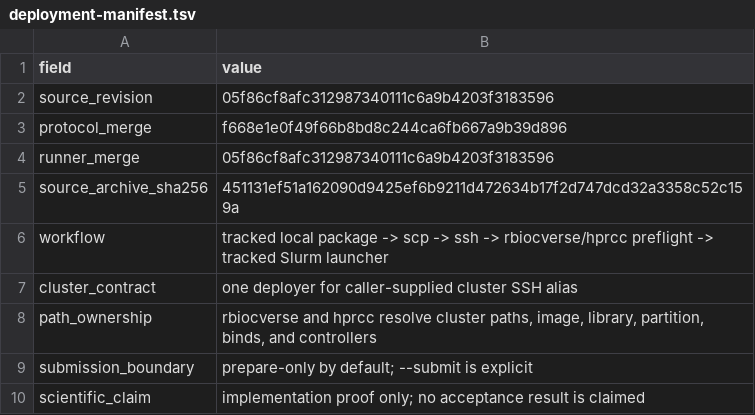
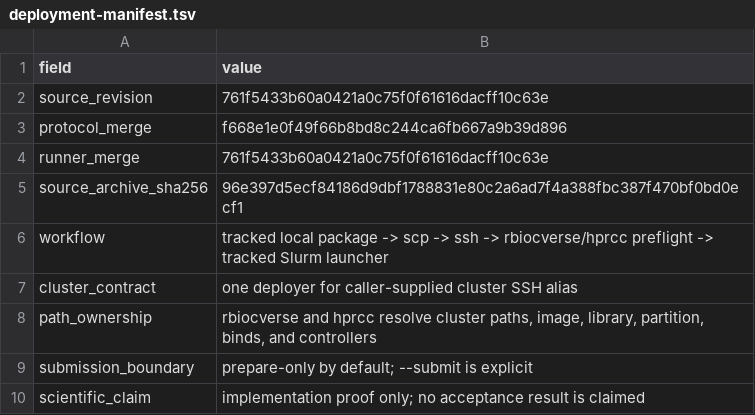
Before and after one commit to drejom/landscapeR, a TSV file: .github/landing-proof/issue-249/deployment-manifest.tsv, drawn as a sheet.

Commit message:
Refresh deployment proof for installed verifier

```diff
--- a/.github/landing-proof/issue-249/deployment-manifest.tsv
+++ b/.github/landing-proof/issue-249/deployment-manifest.tsv
@@ -1,6 +1,6 @@
 field	value
-source_revision	05f86cf8afc312987340111c6a9b4203f3183596
+source_revision	761f5433b60a0421a0c75f0f61616dacff10c63e
 protocol_merge	f668e1e0f49f66b8bd8c244ca6fb667a9b39d896
-runner_merge	05f86cf8afc312987340111c6a9b4203f3183596
-source_archive_sha256	451131ef51a162090d9425ef6b9211d472634b17f2d747dcd32a3358c52c159a
+runner_merge	761f5433b60a0421a0c75f0f61616dacff10c63e
+source_archive_sha256	96e397d5ecf84186d9dbf1788831e80c2a6ad7f4a388fbc387f470bf0bd0ecf1
 workflow	tracked local package -> scp -> ssh -> rbiocverse/hprcc preflight -> tracked Slurm launcher
```
Also changed, not shown: 1 other file.
